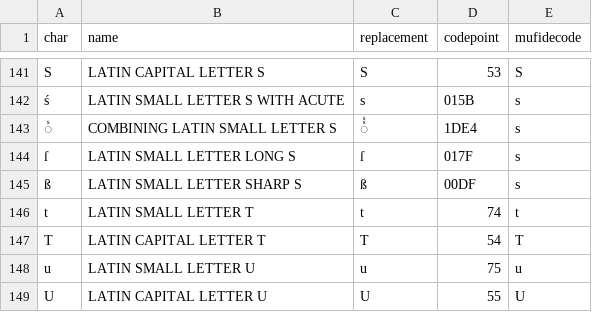
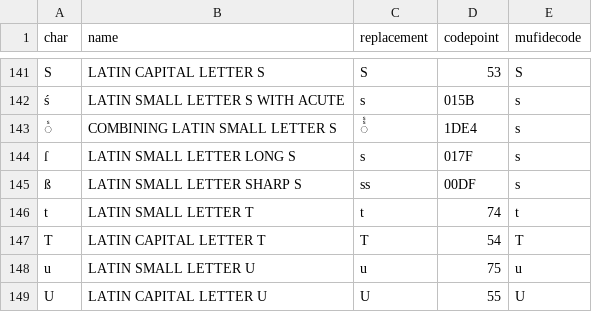
Before and after one commit to Gallicorpora/HTR-incunable-15e-siecle, a CSV file: table.csv, drawn as a sheet; only a part is shown, gaps mark what is left out.

Commit message:
Table.csv now converts long-s to s

```diff
--- a/table.csv
+++ b/table.csv
@@ -143,4 +143,4 @@ S,LATIN CAPITAL LETTER S,S,53,S
 ᷤ,COMBINING LATIN SMALL LETTER S,ᷤᷤ, 1DE4,s
-ſ,LATIN SMALL LETTER LONG S,ſ,017F,s
-ß,LATIN SMALL LETTER SHARP S,ß,00DF,s
+ſ,LATIN SMALL LETTER LONG S,s,017F,s
+ß,LATIN SMALL LETTER SHARP S,ss,00DF,s
 t,LATIN SMALL LETTER T,t,74,t
```
